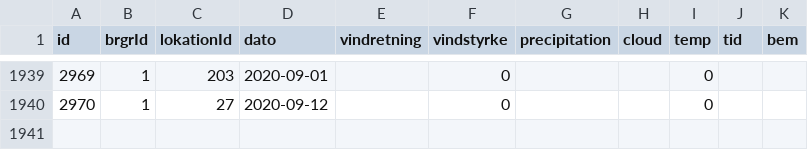
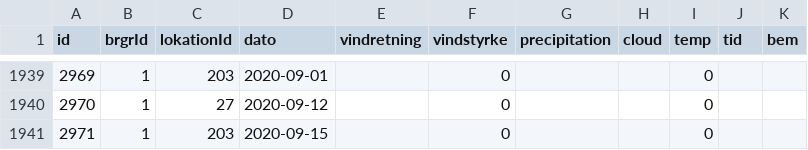
Before and after one commit to carapace-tech/nhsfugle, a CSV file: tblTur.csv, drawn as a sheet; only a part is shown, gaps mark what is left out; the diff names each change by its address in the sheet, - before the commit and + after, or states it on an @@ line.

```diff
--- a/tblTur.csv
+++ b/tblTur.csv
+row 1941: 2971 | 1 | 203 | 2020-09-15 |  | 0 |  |  | 0
```
Also changed, not shown: tblObservation.csv.
